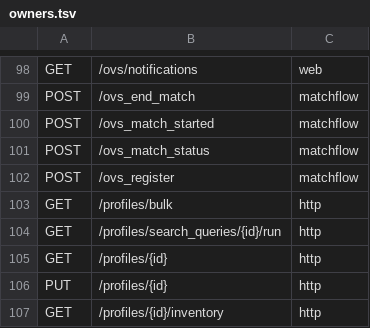
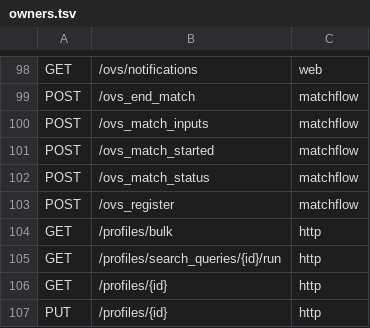
Before and after one commit to openversus/ovs-http-server, a TSV file: dotnet/tools/routes/sources/owners.tsv, drawn as a sheet; only a part is shown, gaps mark what is left out; the shorter side is filled out with more unchanged rows.

Commit message:
optionally store rollback input replays (POST /ovs_match_inputs -> matchinputs)
One Mongo document per player per match: the rollback server's per-frame inputs (u32le-gzip), gaps and dropped inputs,
with the match's context while Redis has it (map, mode, team, matchType) and the player's GameplayPreferences.
Auth by MatchUpdateKey (Rollback:MatchUpdateKey, TS env MATCHUPDATEKEY; the TS placeholder is refused) plus the
match's own key while its notification lasts. C#-only route, added to the route map.

Off by default, turns on with an environment variable set. This is for opt-in storage of controller
inputs during a live match, which would enable replays and doppelganger/ghost players.

```diff
--- a/dotnet/tools/routes/sources/owners.tsv
+++ b/dotnet/tools/routes/sources/owners.tsv
@@ -99,2 +99,3 @@ GET	/ovs/notifications	web
 POST	/ovs_end_match	matchflow
+POST	/ovs_match_inputs	matchflow
 POST	/ovs_match_started	matchflow
```
Also changed, not shown: 11 other files.
